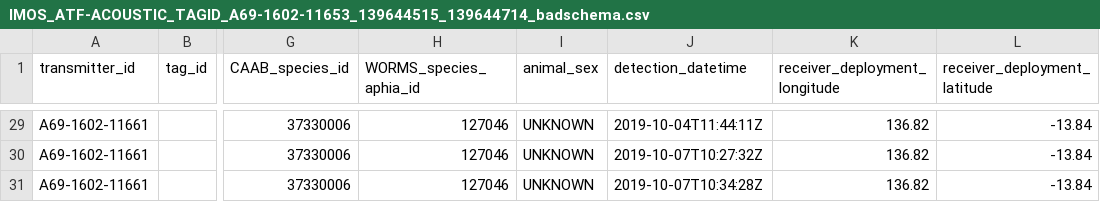
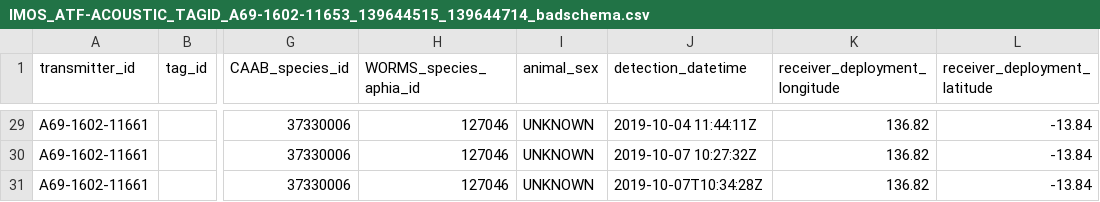
Before and after one commit to aodn/python-aodndata, a CSV file: test_aodndata/aatams/IMOS_ATF-ACOUSTIC_TAGID_A69-1602-11653_139644515_139644714_badschema.csv, drawn as a sheet; only a part is shown, gaps mark what is left out; the diff covers the shown part only; the diff names each change by its address in the sheet, - before the commit and + after, or states it on an @@ line.

```diff
--- a/test_aodndata/aatams/IMOS_ATF-ACOUSTIC_TAGID_A69-1602-11653_139644515_139644714_badschema.csv
+++ b/test_aodndata/aatams/IMOS_ATF-ACOUSTIC_TAGID_A69-1602-11653_139644515_139644714_badschema.csv
-J29 (detection_datetime): 2019-10-04T11:44:11Z
+J29 (detection_datetime): 2019-10-04 11:44:11Z
-J30 (detection_datetime): 2019-10-07T10:27:32Z
+J30 (detection_datetime): 2019-10-07 10:27:32Z
```
Also changed, not shown: 26 edited cells elsewhere in this file, 3 other files.
